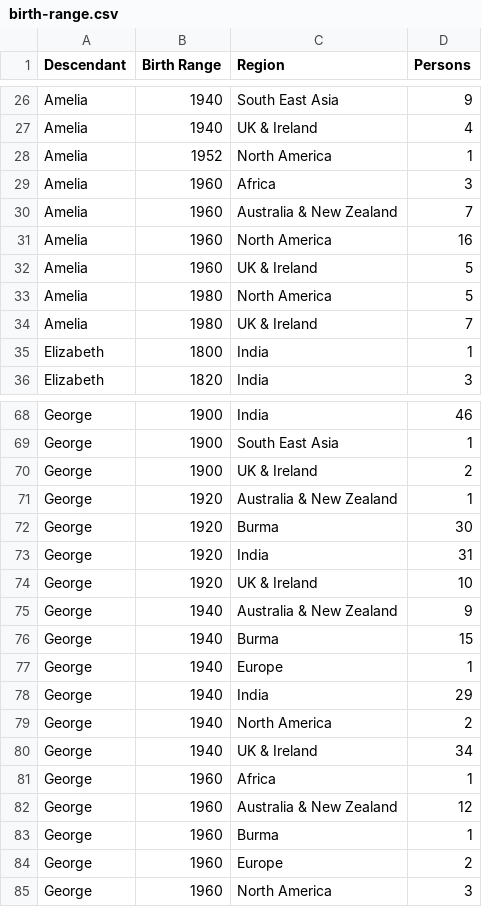
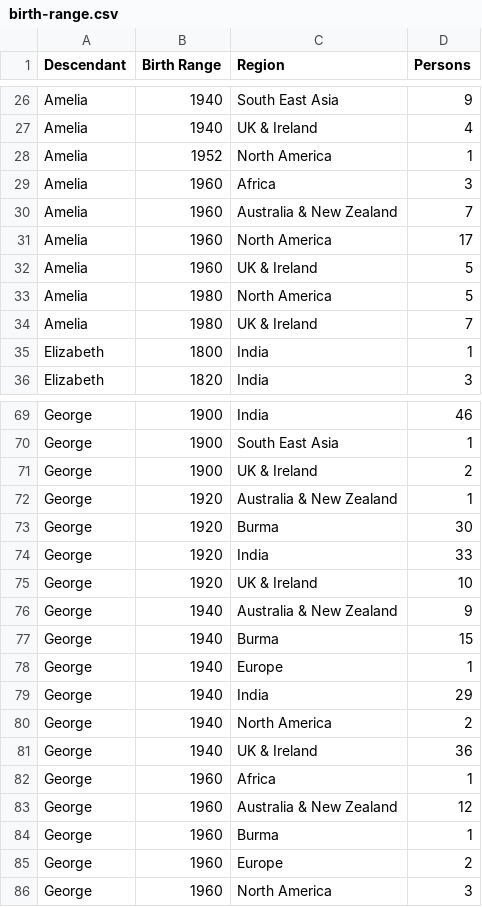
Before and after one commit to spuddybike/oharas-in-india, a CSV file: analysis/bmd-data/birth-range.csv, drawn as a sheet; only a part is shown, gaps mark what is left out; the diff covers the shown part only.

```diff
--- a/analysis/bmd-data/birth-range.csv
+++ b/analysis/bmd-data/birth-range.csv
@@ -30,3 +30,3 @@ Amelia,1960,Africa,3
 Amelia,1960,Australia & New Zealand,7
-Amelia,1960,North America,16
+Amelia,1960,North America,17
 Amelia,1960,UK & Ireland,5
@@ -72,3 +73,3 @@ George,1920,Australia & New Zealand,1
 George,1920,Burma,30
-George,1920,India,31
+George,1920,India,33
 George,1920,UK & Ireland,10
@@ -79,3 +80,3 @@ George,1940,India,29
 George,1940,North America,2
-George,1940,UK & Ireland,34
+George,1940,UK & Ireland,36
 George,1960,Africa,1
```
Also changed, not shown: 1 added row and 10 edited cells elsewhere in this file.
